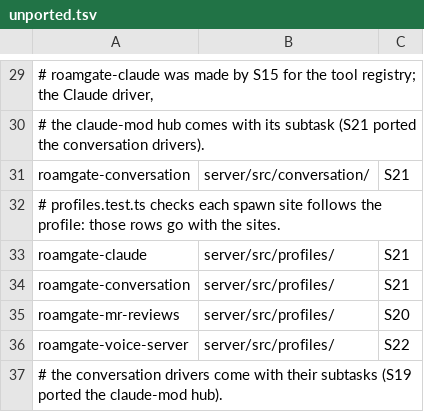
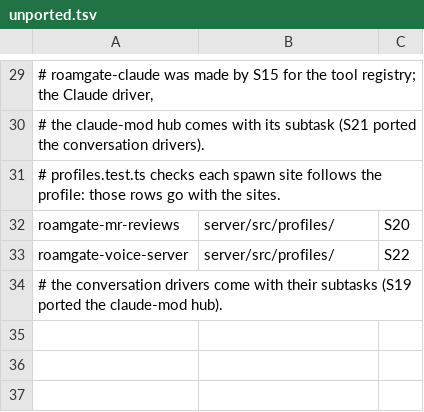
Before and after one commit to thiblahute/roamgate, a TSV file: parity/unported.tsv, drawn as a sheet; only a part is shown, gaps mark what is left out; the diff names each change by its address in the sheet, - before the commit and + after, or states it on an @@ line.

```diff
--- a/parity/unported.tsv
+++ b/parity/unported.tsv
-row 31: roamgate-conversation | server/src/conversation/ | S21
-row 33: roamgate-claude | server/src/profiles/ | S21
-row 34: roamgate-conversation | server/src/profiles/ | S21
```
Also changed, not shown: parity/ledger-rules.tsv, 7 other files.
